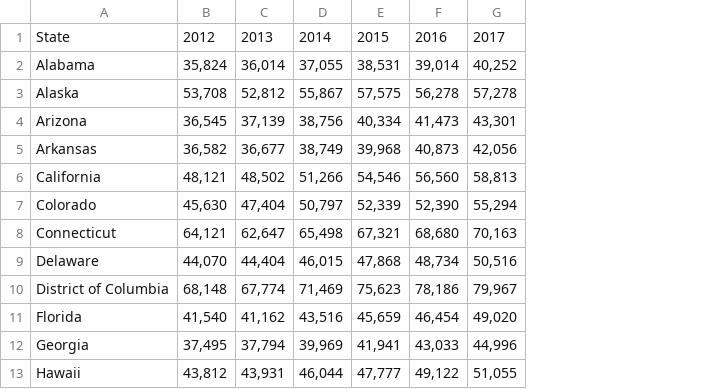
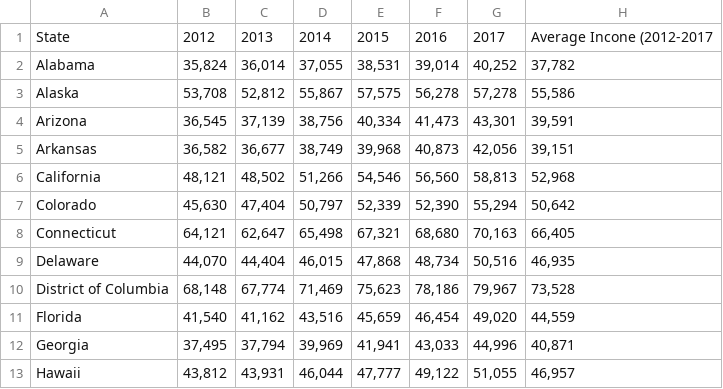
Before and after one commit to Tr3Yday30/Heartthrob, a CSV file: CleanData/final_income.csv, drawn as a sheet; only a part is shown; the diff names each change by its address in the sheet, - before the commit and + after, or states it on an @@ line.

Commit message:
update final income

```diff
--- a/CleanData/final_income.csv
+++ b/CleanData/final_income.csv
+column H, rows 1-13: Average Incone (2012-2017 | 37,782 | 55,586 | 39,591 | 39,151 | 52,968 | 50,642 | 66,405 | 46,935 | 73,528 | 44,559 | 40,871 | 46,957
```
